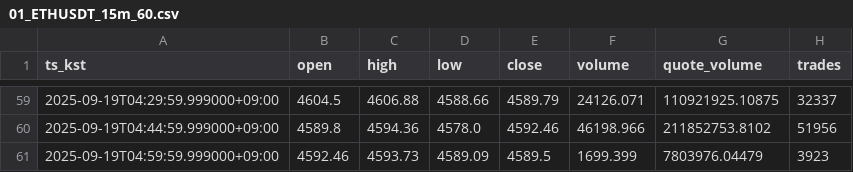
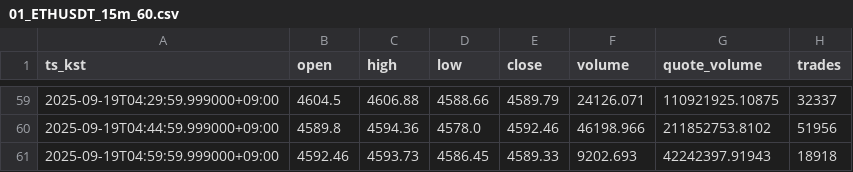
Before and after one commit to reddyKIM/crypto-collector, a CSV file: out/01_ETHUSDT_15m_60.csv, drawn as a sheet; only a part is shown, gaps mark what is left out.

```diff
--- a/out/01_ETHUSDT_15m_60.csv
+++ b/out/01_ETHUSDT_15m_60.csv
@@ -60,2 +60,2 @@ ts_kst,open,high,low,close,volume,quote_volume,trades
 2025-09-19T04:44:59.999000+09:00,4589.8,4594.36,4578.0,4592.46,46198.966,211852753.8102,51956
-2025-09-19T04:59:59.999000+09:00,4592.46,4593.73,4589.09,4589.5,1699.399,7803976.04479,3923
+2025-09-19T04:59:59.999000+09:00,4592.46,4593.73,4586.45,4589.33,9202.693,42242397.91943,18918
```
Also changed, not shown: out/01_ARBUSDT_15m_60.csv, out/01_BTCUSDT_15m_60.csv, 3 other files.
